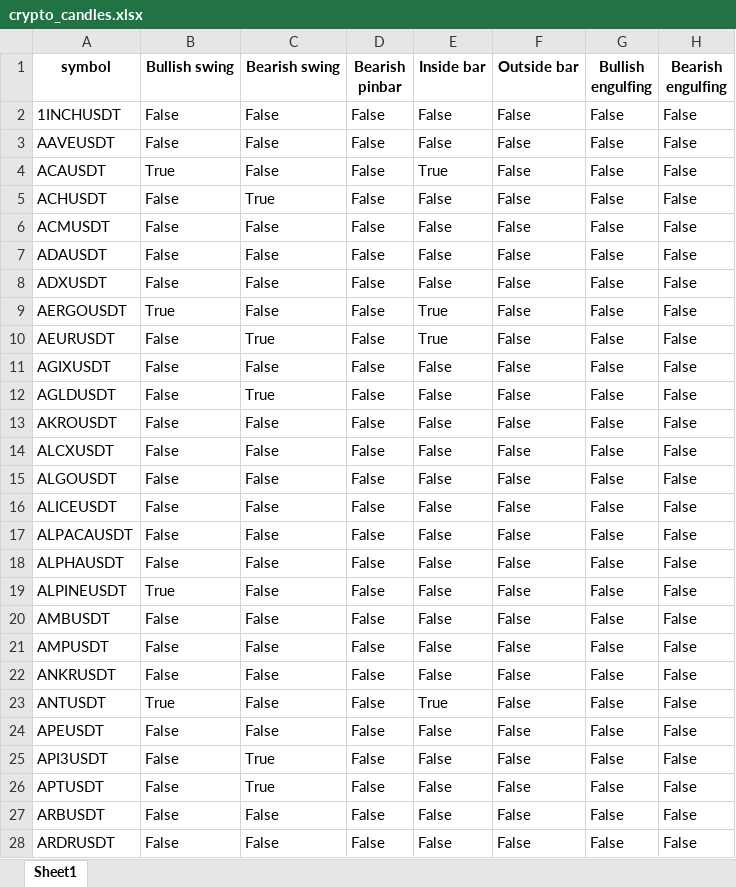
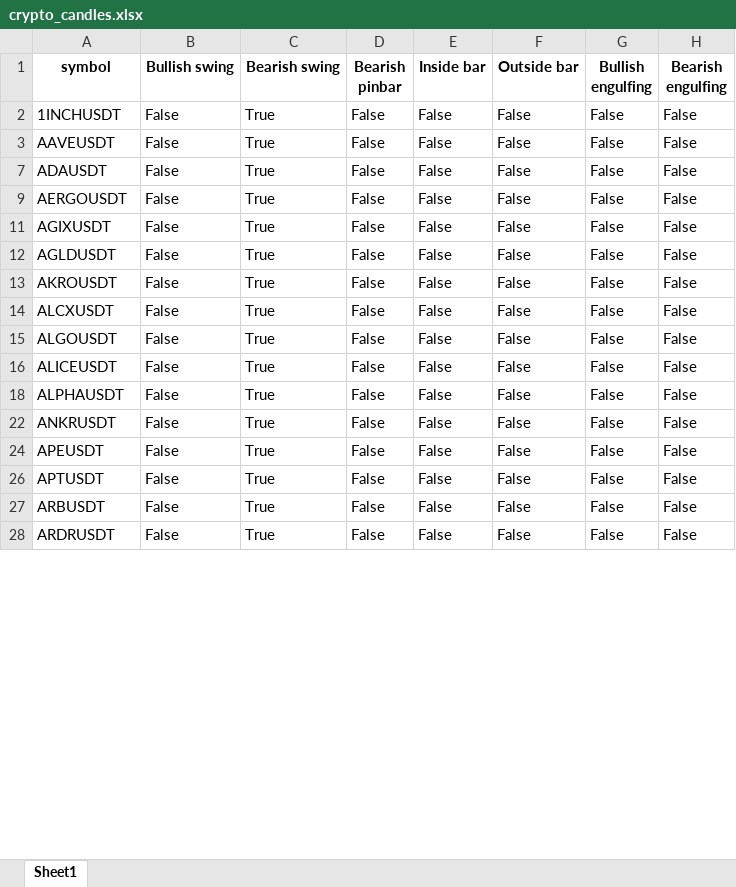
Before and after one commit to tiagolvsantos/trading_tools, an Excel workbook: generated_reports/crypto_candles.xlsx, sheet Sheet1, drawn as a sheet; only a part is shown; values as stored, in another font and other column widths than the file's, no borders; the diff covers the shown part only; the diff names each change by its address in the sheet, - before the commit and + after, or states it on an @@ line.

```diff
--- a/generated_reports/crypto_candles.xlsx (sheet Sheet1)
+++ b/generated_reports/crypto_candles.xlsx (sheet Sheet1)
-C2:C3 (Bearish swing): False
+C2:C3 (Bearish swing): True
-row 4: ACAUSDT | True | False | False | True | False | False | False
-row 5: ACHUSDT | False | True | False | False | False | False | False
-row 6: ACMUSDT | False | False | False | False | False | False | False
-C7 (Bearish swing): False
+C7 (Bearish swing): True
-row 8: ADXUSDT | False | False | False | False | False | False | False
-B9 (Bullish swing): True
+B9 (Bullish swing): False
-C9 (Bearish swing): False
+C9 (Bearish swing): True
-E9 (Inside bar): True
+E9 (Inside bar): False
-row 10: AEURUSDT | False | True | False | True | False | False | False
-C11 (Bearish swing): False
+C11 (Bearish swing): True
-C13:C16 (Bearish swing): False
+C13:C16 (Bearish swing): True
-row 17: ALPACAUSDT | False | False | False | False | False | False | False
-C18 (Bearish swing): False
+C18 (Bearish swing): True
-row 19: ALPINEUSDT | True | False | False | False | False | False | False
-row 20: AMBUSDT | False | False | False | False | False | False | False
@@ row 21 hidden: AMPUSDT | False | False | False | False | False | False | False @@
-C22 (Bearish swing): False
+C22 (Bearish swing): True
-row 23: ANTUSDT | True | False | False | True | False | False | False
-C24 (Bearish swing): False
+C24 (Bearish swing): True
-row 25: API3USDT | False | True | False | False | False | False | False
-C27:C28 (Bearish swing): False
+C27:C28 (Bearish swing): True
```
Also changed, not shown: 82 removed rows, 73 hidden or unhidden rows and 203 edited cells elsewhere in this sheet, 4 other files.
